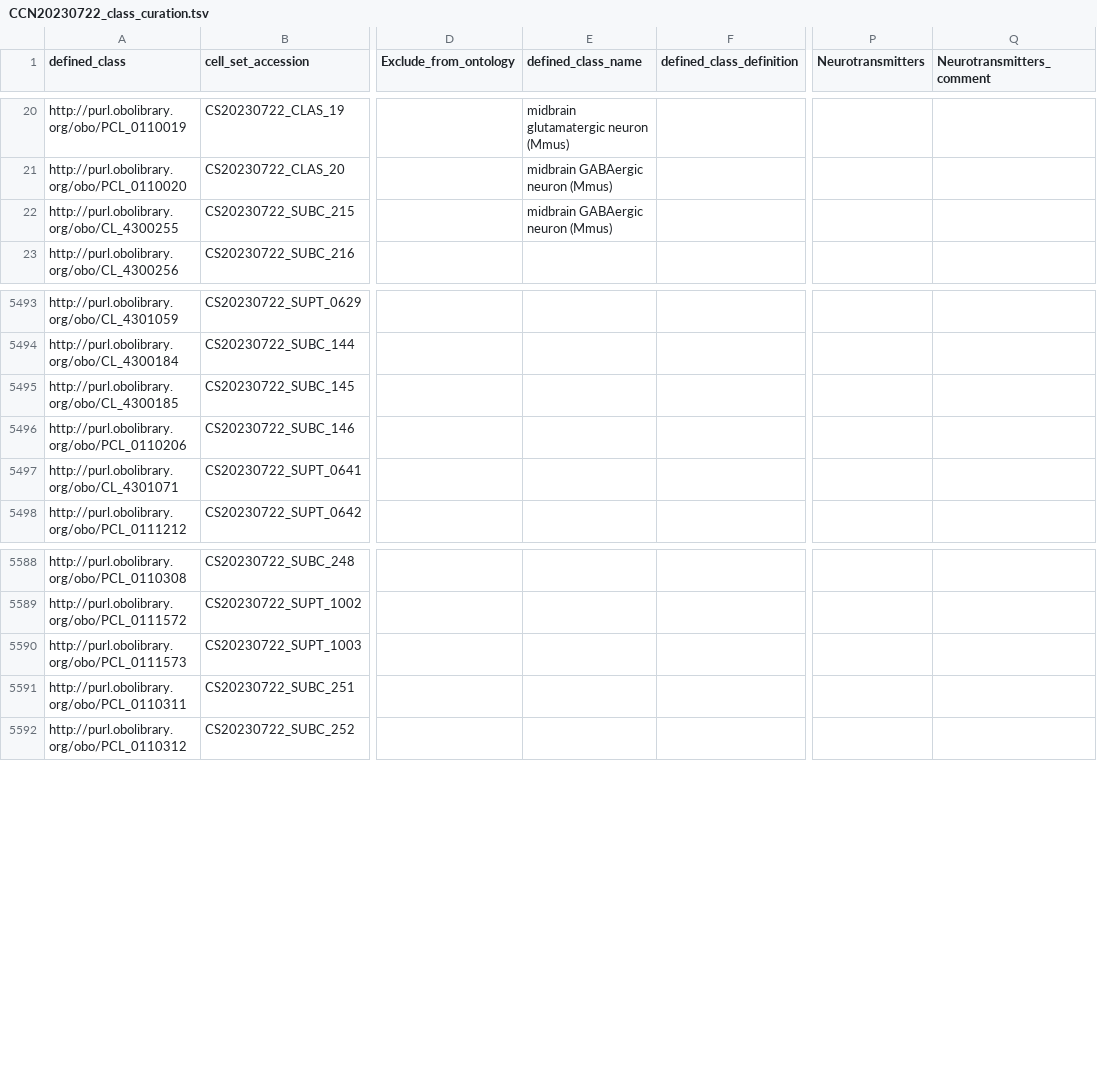
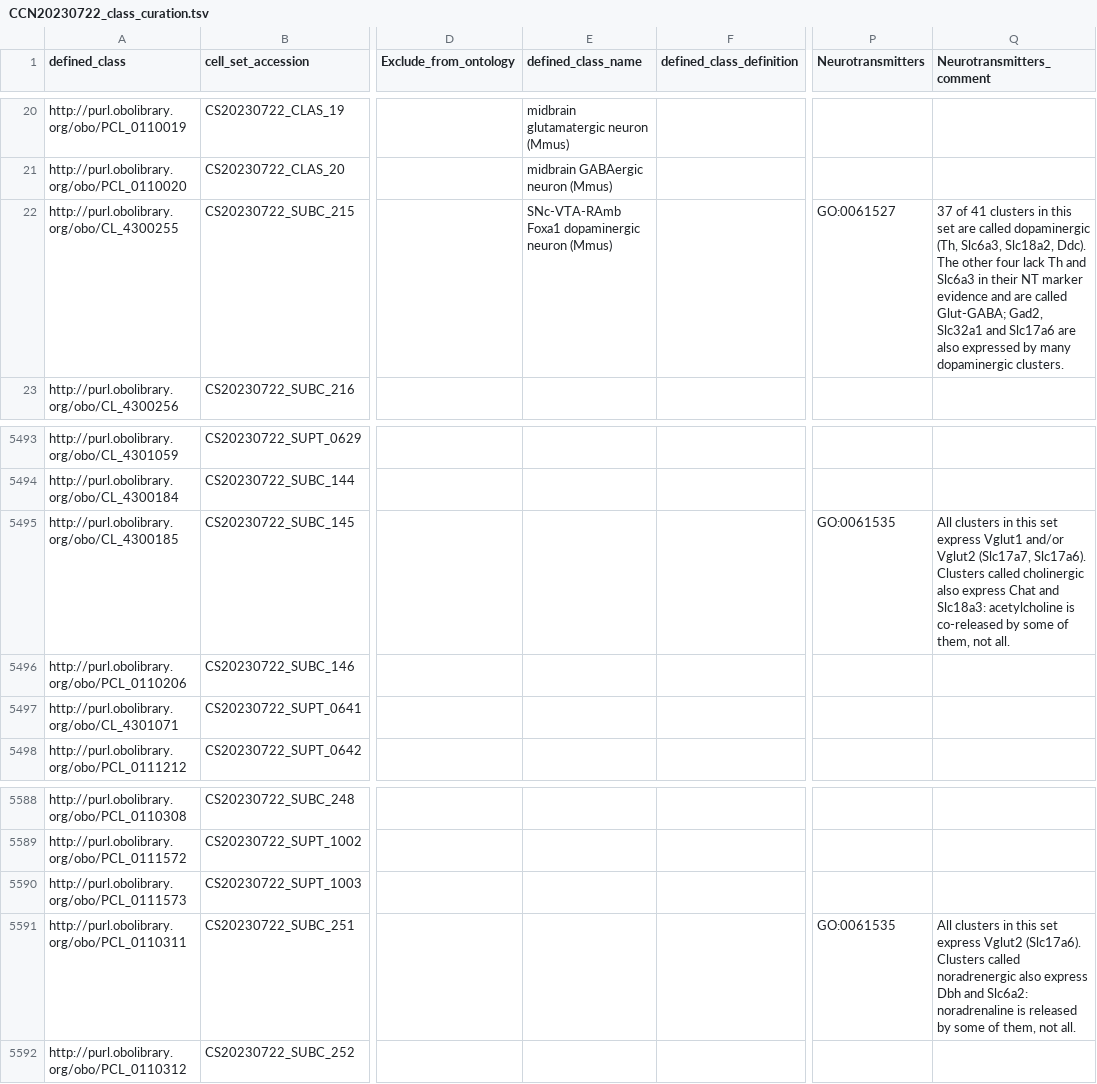
Before and after one commit to Cellular-Semantics/whole_mouse_brain_ontology, a TSV file: src/patterns/data/default/CCN20230722_class_curation.tsv, drawn as a sheet; only a part is shown, gaps mark what is left out; the diff names each change by its address in the sheet, - before the commit and + after, or states it on an @@ line.

```diff
--- a/src/patterns/data/default/CCN20230722_class_curation.tsv
+++ b/src/patterns/data/default/CCN20230722_class_curation.tsv
-E22 (defined_class_name): midbrain GABAergic neuron (Mmus)
+E22 (defined_class_name): SNc-VTA-RAmb Foxa1 dopaminergic neuron (Mmus)
-P22 (Neurotransmitters): (empty)
+P22 (Neurotransmitters): GO:0061527
-Q22 (Neurotransmitters_comment): (empty)
+Q22 (Neurotransmitters_comment): 37 of 41 clusters in this set are called dopaminergic (Th, Slc6a3, Slc18a2, Ddc). The other four lack Th and Slc6a3 in their NT marker evidence and are called Glut-GABA; Gad2, Slc32a1 and Slc17a6 are also expressed by many dopaminergic clusters.
-P5495 (Neurotransmitters): (empty)
+P5495 (Neurotransmitters): GO:0061535
-Q5495 (Neurotransmitters_comment): (empty)
+Q5495 (Neurotransmitters_comment): All clusters in this set express Vglut1 and/or Vglut2 (Slc17a7, Slc17a6). Clusters called cholinergic also express Chat and Slc18a3: acetylcholine is co-released by some of them, not all.
-P5591 (Neurotransmitters): (empty)
+P5591 (Neurotransmitters): GO:0061535
-Q5591 (Neurotransmitters_comment): (empty)
+Q5591 (Neurotransmitters_comment): All clusters in this set express Vglut2 (Slc17a6). Clusters called noradrenergic also express Dbh and Slc6a2: noradrenaline is released by some of them, not all.
```
